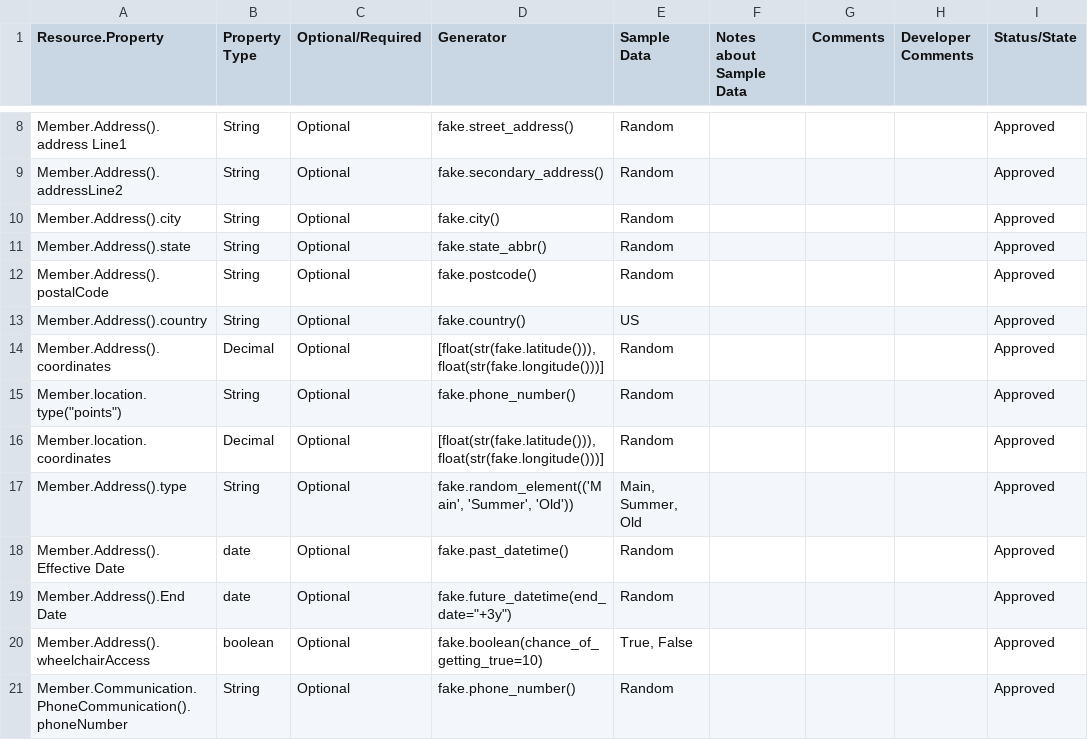
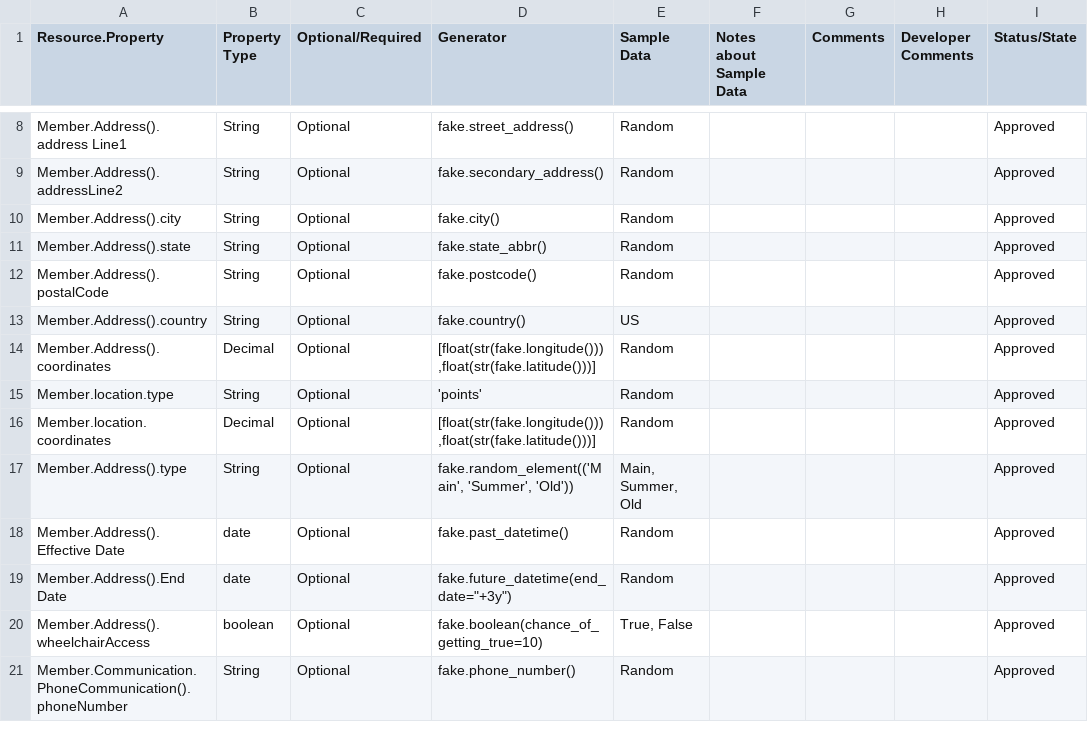
Before and after one commit to eklicious/pegasystems_dataloader, a CSV file: demo/model-tables/member.6m.csv, drawn as a sheet; only a part is shown, gaps mark what is left out; the diff names each change by its address in the sheet, - before the commit and + after, or states it on an @@ line.

```diff
--- a/demo/model-tables/member.6m.csv
+++ b/demo/model-tables/member.6m.csv
-D14 (Generator): [float(str(fake.latitude())),float(str(fake.longitude()))]
+D14 (Generator): [float(str(fake.longitude())),float(str(fake.latitude()))]
-A15 (Resource.Property): Member.location.type("points")
+A15 (Resource.Property): Member.location.type
-D15 (Generator): fake.phone_number()
+D15 (Generator): 'points'
-D16 (Generator): [float(str(fake.latitude())),float(str(fake.longitude()))]
+D16 (Generator): [float(str(fake.longitude())),float(str(fake.latitude()))]
```
Also changed, not shown: demo/model-tables/member.65m.csv, demo/model-tables/provider.100k.csv, 3 other files.
